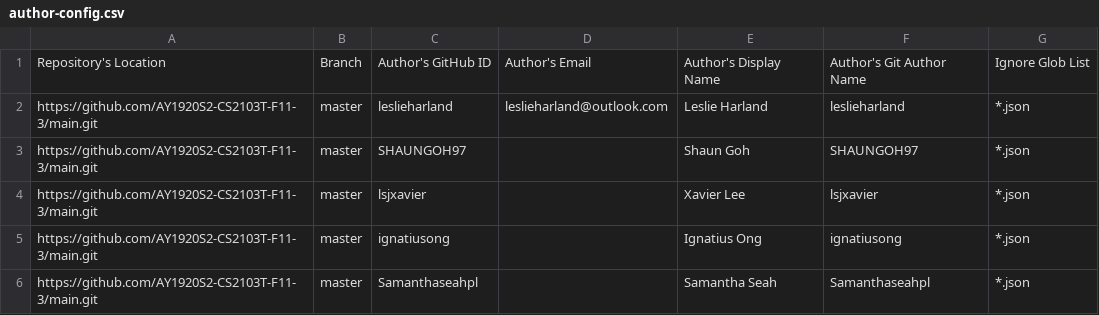
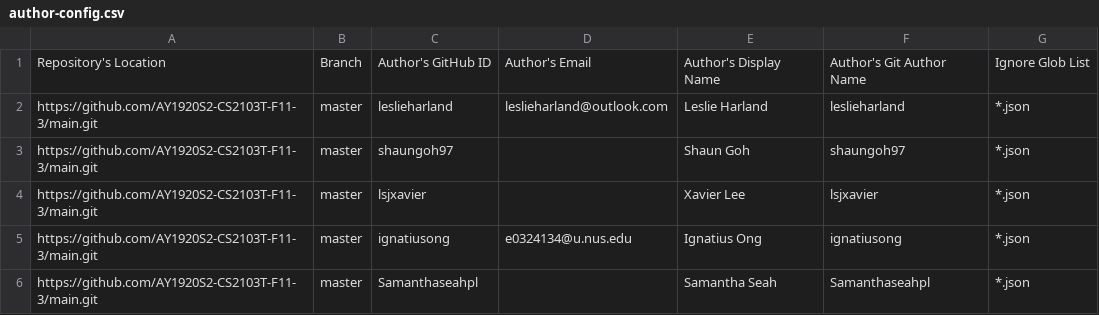
Before and after one commit to AY1920S2-CS2103T-F11-3/publish-RepoSense, a CSV file: configs/author-config.csv, drawn as a sheet.

Commit message:
Update author-config.csv

```diff
--- a/configs/author-config.csv
+++ b/configs/author-config.csv
@@ -2,5 +2,5 @@ Repository's Location,Branch,Author's GitHub ID, Author's Email, Author's Displa
 https://github.com/AY1920S2-CS2103T-F11-3/main.git,master,leslieharland,leslieharland@outlook.com,Leslie Harland,leslieharland,*.json
-https://github.com/AY1920S2-CS2103T-F11-3/main.git,master,SHAUNGOH97,,Shaun Goh,SHAUNGOH97,*.json
+https://github.com/AY1920S2-CS2103T-F11-3/main.git,master,shaungoh97,,Shaun Goh,shaungoh97,*.json
 https://github.com/AY1920S2-CS2103T-F11-3/main.git,master,lsjxavier,,Xavier Lee,lsjxavier,*.json
-https://github.com/AY1920S2-CS2103T-F11-3/main.git,master,ignatiusong,,Ignatius Ong,ignatiusong,*.json
+https://github.com/AY1920S2-CS2103T-F11-3/main.git,master,ignatiusong,e0324134@u.nus.edu,Ignatius Ong,ignatiusong,*.json
 https://github.com/AY1920S2-CS2103T-F11-3/main.git,master,Samanthaseahpl,,Samantha Seah,Samanthaseahpl,*.json
```
